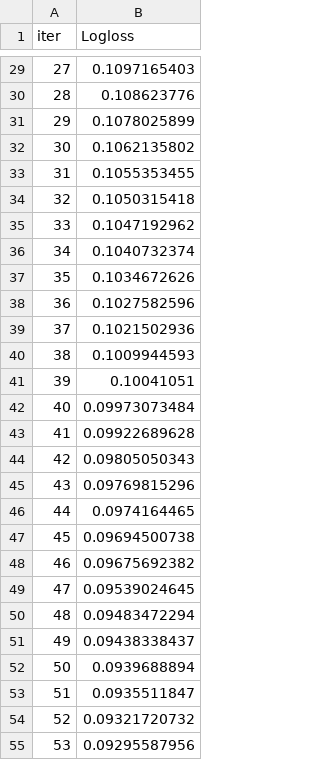
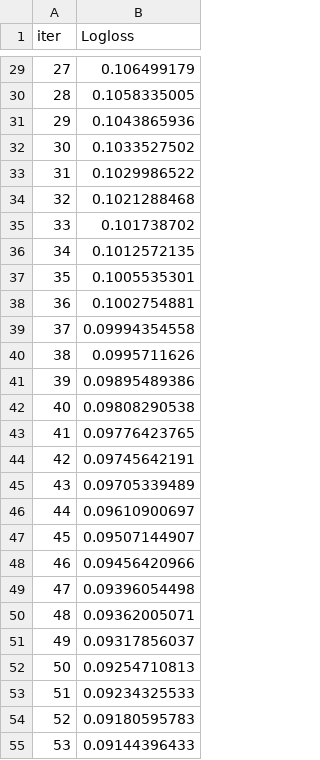
Before and after one commit to DJ1070/Airline_Passenger_Satisfaction, a TSV file: catboost_info/learn_error.tsv, drawn as a sheet; only a part is shown, gaps mark what is left out; the diff covers the shown part only.

```diff
--- a/catboost_info/learn_error.tsv
+++ b/catboost_info/learn_error.tsv
@@ -29,27 +29,27 @@ iter	Logloss
-27	0.1097165403
-28	0.108623776
-29	0.1078025899
-30	0.1062135802
-31	0.1055353455
-32	0.1050315418
-33	0.1047192962
-34	0.1040732374
-35	0.1034672626
-36	0.1027582596
-37	0.1021502936
-38	0.1009944593
-39	0.10041051
-40	0.09973073484
-41	0.09922689628
-42	0.09805050343
-43	0.09769815296
-44	0.0974164465
-45	0.09694500738
-46	0.09675692382
-47	0.09539024645
-48	0.09483472294
-49	0.09438338437
-50	0.0939688894
-51	0.0935511847
-52	0.09321720732
-53	0.09295587956
+27	0.106499179
+28	0.1058335005
+29	0.1043865936
+30	0.1033527502
+31	0.1029986522
+32	0.1021288468
+33	0.101738702
+34	0.1012572135
+35	0.1005535301
+36	0.1002754881
+37	0.09994354558
+38	0.0995711626
+39	0.09895489386
+40	0.09808290538
+41	0.09776423765
+42	0.09745642191
+43	0.09705339489
+44	0.09610900697
+45	0.09507144907
+46	0.09456420966
+47	0.09396054498
+48	0.09362005071
+49	0.09317856037
+50	0.09254710813
+51	0.09234325533
+52	0.09180595783
+53	0.09144396433
```
Also changed, not shown: 73 edited cells elsewhere in this file, catboost_info/time_left.tsv, 3 other files.
